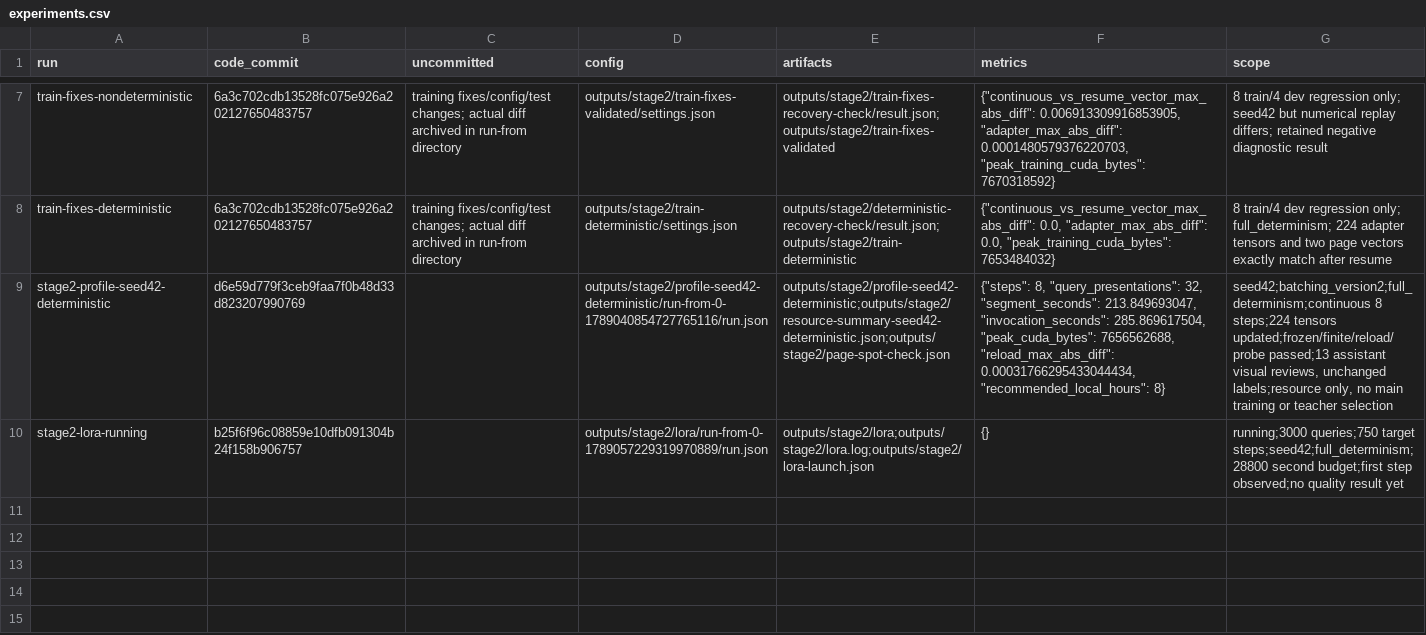
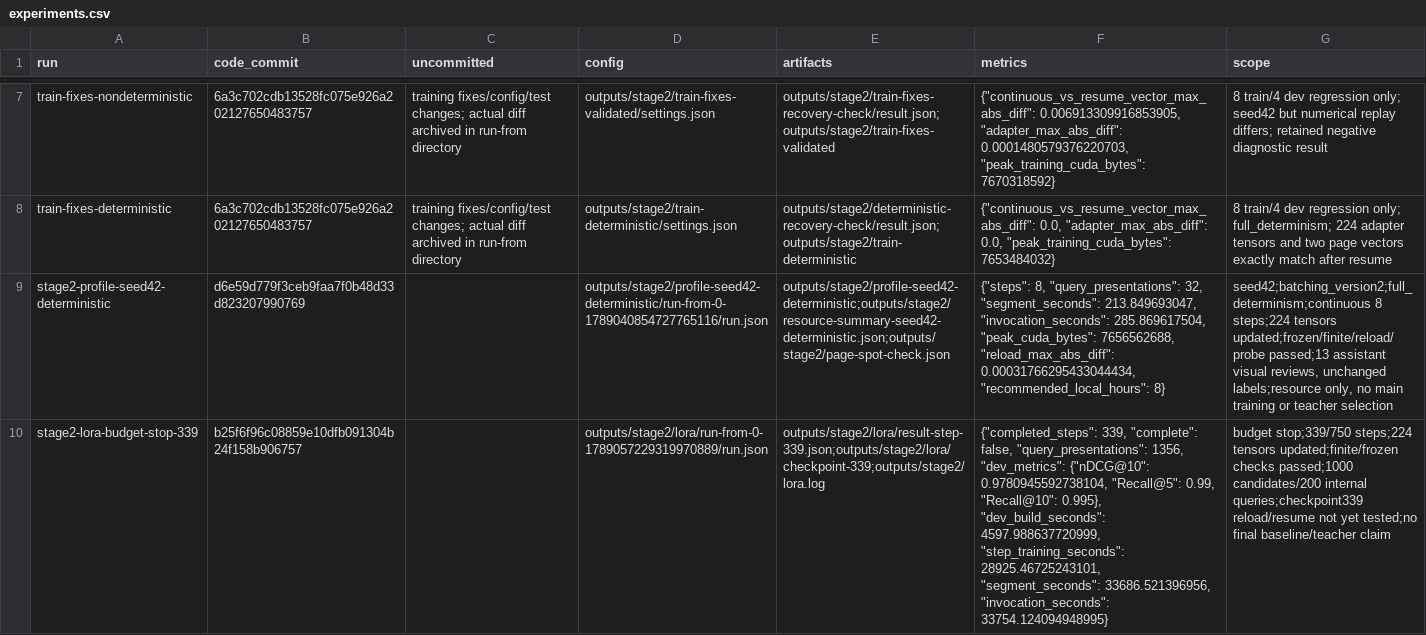
Before and after one commit to linlin-is-me/FolioRecall, a CSV file: doc/experiments.csv, drawn as a sheet; only a part is shown, gaps mark what is left out; the diff names each change by its address in the sheet, - before the commit and + after, or states it on an @@ line.

```diff
--- a/doc/experiments.csv
+++ b/doc/experiments.csv
-A10 (run): stage2-lora-running
+A10 (run): stage2-lora-budget-stop-339
-E10 (artifacts): outputs/stage2/lora;outputs/stage2/lora.log;outputs/stage2/lora-launch.json
+E10 (artifacts): outputs/stage2/lora/result-step-339.json;outputs/stage2/lora/checkpoint-339;outputs/stage2/lora.log
-F10 (metrics): {}
+F10 (metrics): {"completed_steps": 339, "complete": false, "query_presentations": 1356, "dev_metrics": {"nDCG@10": 0.9780945592738104, "Recall@5": 0.99, "Recall@10": 0.995}, "dev_build_seconds": 4597.988637720999, "step_training_seconds": 28925.46725243101, "segment_seconds": 33686.521396956, "invocation_seconds": 33754.124094948995}
-G10 (scope): running;3000 queries;750 target steps;seed42;full_determinism;28800 second budget;first step observed;no quality result yet
+G10 (scope): budget stop;339/750 steps;224 tensors updated;finite/frozen checks passed;1000 candidates/200 internal queries;checkpoint339 reload/resume not yet tested;no final baseline/teacher claim
```
Also changed, not shown: 2 other files.
